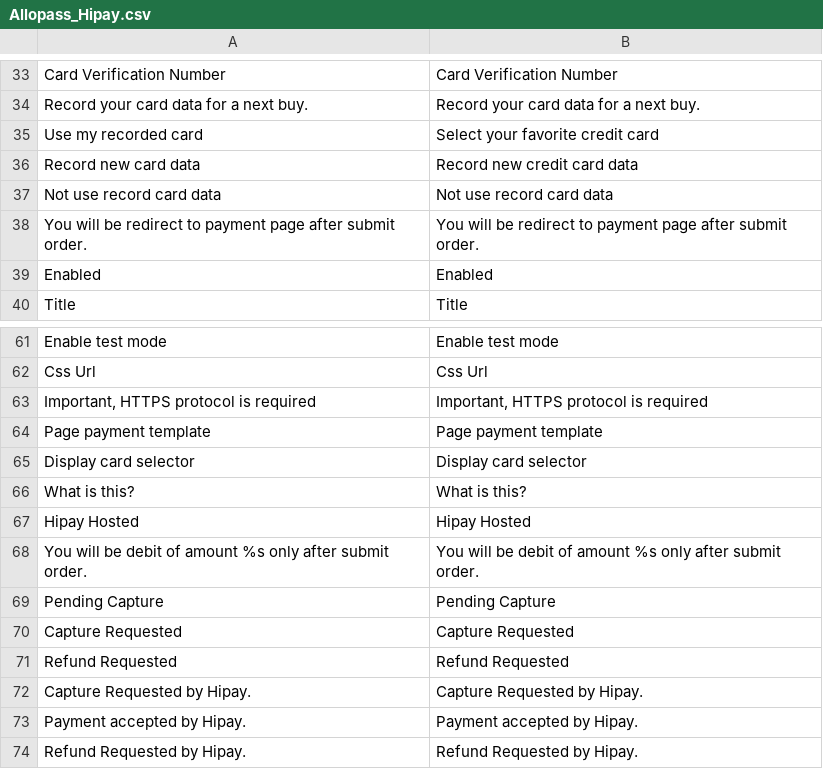
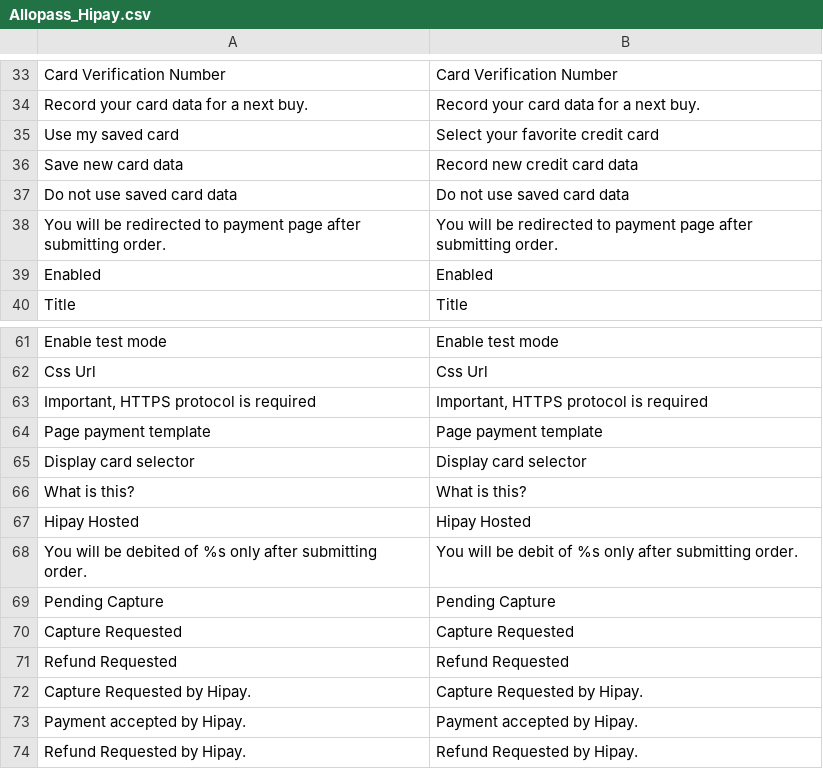
Before and after one commit to hipay/hipay-fullservice-sdk-magento1, a CSV file: src/app/locale/en_US/Allopass_Hipay.csv, drawn as a sheet; only a part is shown, gaps mark what is left out.

Commit message:
Fix typos in BO & FO

```diff
--- a/src/app/locale/en_US/Allopass_Hipay.csv
+++ b/src/app/locale/en_US/Allopass_Hipay.csv
@@ -34,6 +34,6 @@
 "Record your card data for a next buy.","Record your card data for a next buy."
-"Use my recorded card","Select your favorite credit card"
-"Record new card data","Record new credit card data"
-"Not use record card data","Not use record card data"
-"You will be redirect to payment page after submit order.","You will be redirect to payment page after submit order."
+"Use my saved card","Select your favorite credit card"
+"Save new card data","Record new credit card data"
+"Do not use saved card data","Do not use saved card data"
+"You will be redirected to payment page after submitting order.","You will be redirected to payment page after submitting order."
 "Enabled","Enabled"
@@ -67,3 +67,3 @@
 "Hipay Hosted","Hipay Hosted"
-"You will be debit of amount %s only after submit order.","You will be debit of amount %s only after submit order."
+"You will be debited of %s only after submitting order.","You will be debit of %s only after submitting order."
 "Pending Capture","Pending Capture"
```
Also changed, not shown: src/app/locale/fr_FR/Allopass_Hipay.csv, src/app/locale/it_IT/Allopass_Hipay.csv, 9 other files.
